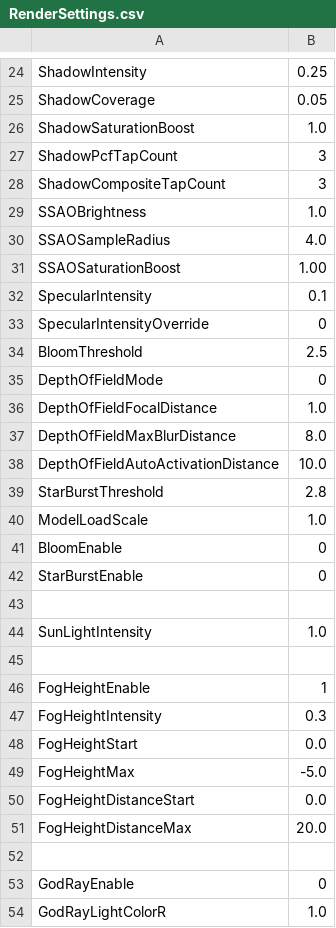
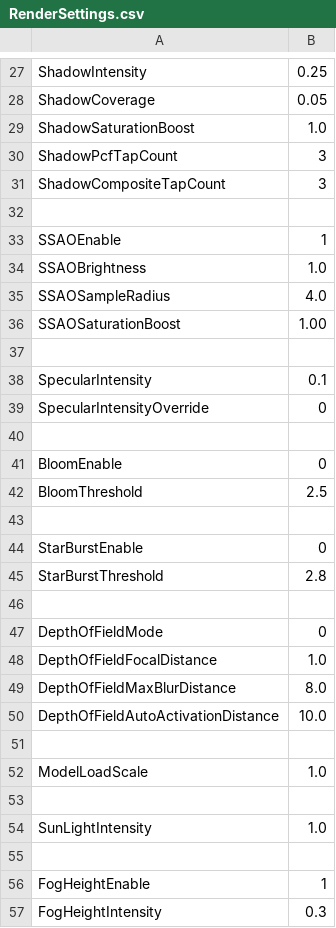
Before and after one commit to bibindon/RedFortressRender, a CSV file: Sample/RenderSettings.csv, drawn as a sheet; only a part is shown, gaps mark what is left out; the shorter side is filled out with more unchanged rows; the diff covers the shown part only.

```diff
--- a/Sample/RenderSettings.csv
+++ b/Sample/RenderSettings.csv
@@ -28,2 +31,4 @@ ShadowPcfTapCount,3
 ShadowCompositeTapCount,3
+,
+SSAOEnable,1
 SSAOBrightness,1.0
@@ -31,5 +36,12 @@ SSAOSampleRadius,4.0
 SSAOSaturationBoost,1.00
+,
 SpecularIntensity,0.1
 SpecularIntensityOverride,0
+,
+BloomEnable,0
 BloomThreshold,2.5
+,
+StarBurstEnable,0
+StarBurstThreshold,2.8
+,
 DepthOfFieldMode,0
@@ -38,6 +50,4 @@ DepthOfFieldMaxBlurDistance,8.0
 DepthOfFieldAutoActivationDistance,10.0
-StarBurstThreshold,2.8
+,
 ModelLoadScale,1.0
-BloomEnable,0
-StarBurstEnable,0
 ,
```
Also changed, not shown: 4 added rows, 2 moved rows and 2 edited cells elsewhere in this file.
